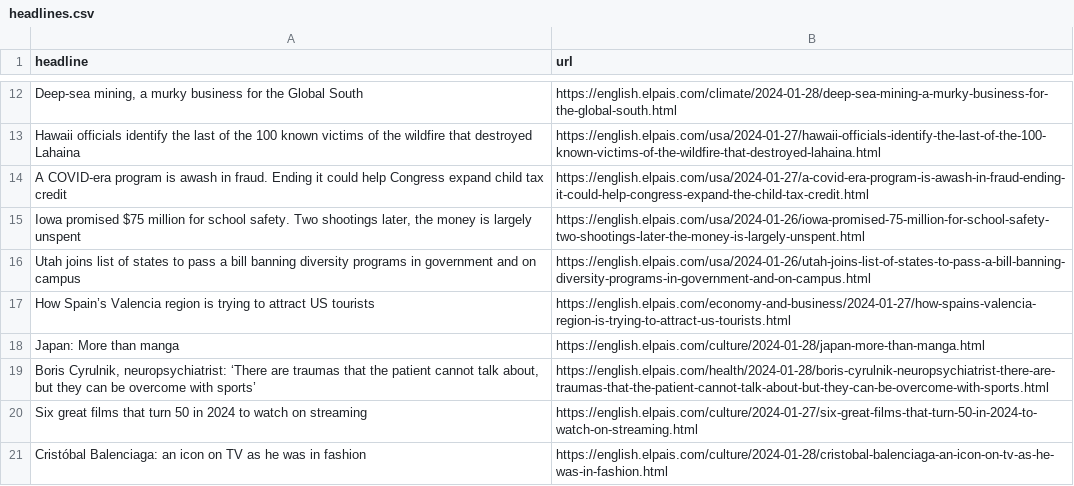
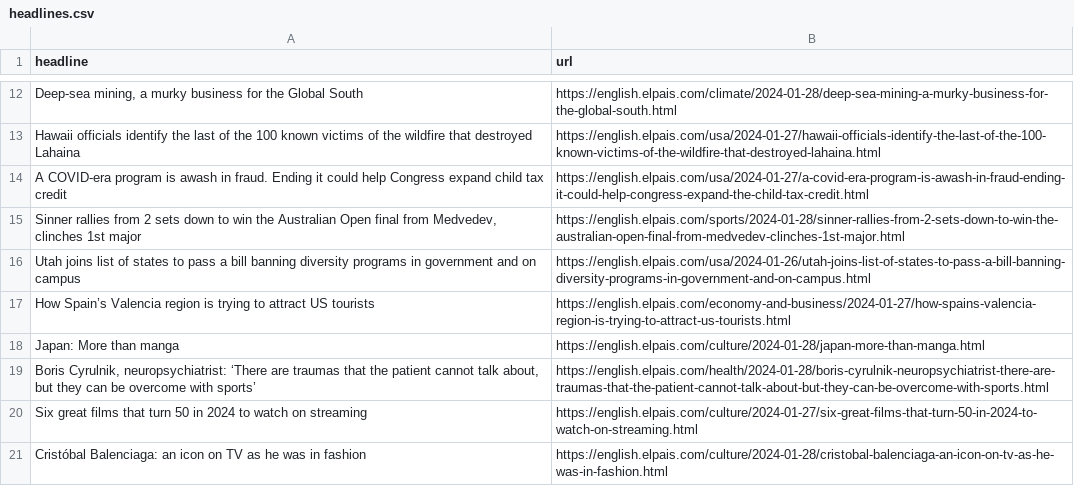
Before and after one commit to dlaiu/headlines-scraper, a CSV file: headlines.csv, drawn as a sheet; only a part is shown, gaps mark what is left out; removed rows and columns are numbered as before the commit, all else as after; the diff names each change by its address in the sheet, - before the commit and + after, or states it on an @@ line.

```diff
--- a/headlines.csv
+++ b/headlines.csv
-row 15: Iowa promised $75 million for school safety. Two shootings later, the money is largely unspent | https://english.elpais.com/usa/2024-01-26/iowa-promised-75-million-for-school-safety-two-shootings-later-the-money-is-largely-unspent.html
+row 15: Sinner rallies from 2 sets down to win the Australian Open final from Medvedev, clinches 1st major | https://english.elpais.com/sports/2024-01-28/sinner-rallies-from-2-sets-down-to-win-the-australian-open-final-from-medvedev-clinches-1st-major.html
```
